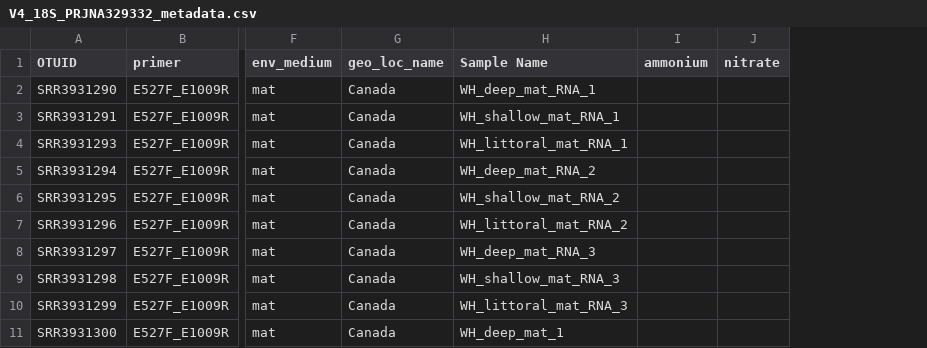
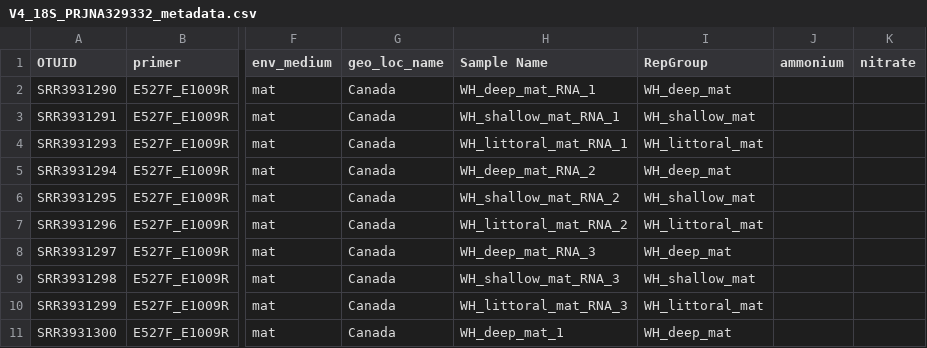
Before and after one commit to archieclarkson/Biogeography, a CSV file: data/PRJNA329332/V4_18S_PRJNA329332_metadata.csv, drawn as a sheet; only a part is shown, gaps mark what is left out; the diff names each change by its address in the sheet, - before the commit and + after, or states it on an @@ line.

```diff
--- a/data/PRJNA329332/V4_18S_PRJNA329332_metadata.csv
+++ b/data/PRJNA329332/V4_18S_PRJNA329332_metadata.csv
+column I (RepGroup), rows 2-11: WH_deep_mat | WH_shallow_mat | WH_littoral_mat | WH_deep_mat | WH_shallow_mat | WH_littoral_mat | WH_deep_mat | WH_shallow_mat | WH_littoral_mat | WH_deep_mat
```
Also changed, not shown: data/PRJNA803180/V4_18S_PRJNA803180_metadata.csv, data/PRJNA805287/V4_18S_PRJNA805287_metadata.csv, 2 other files.
